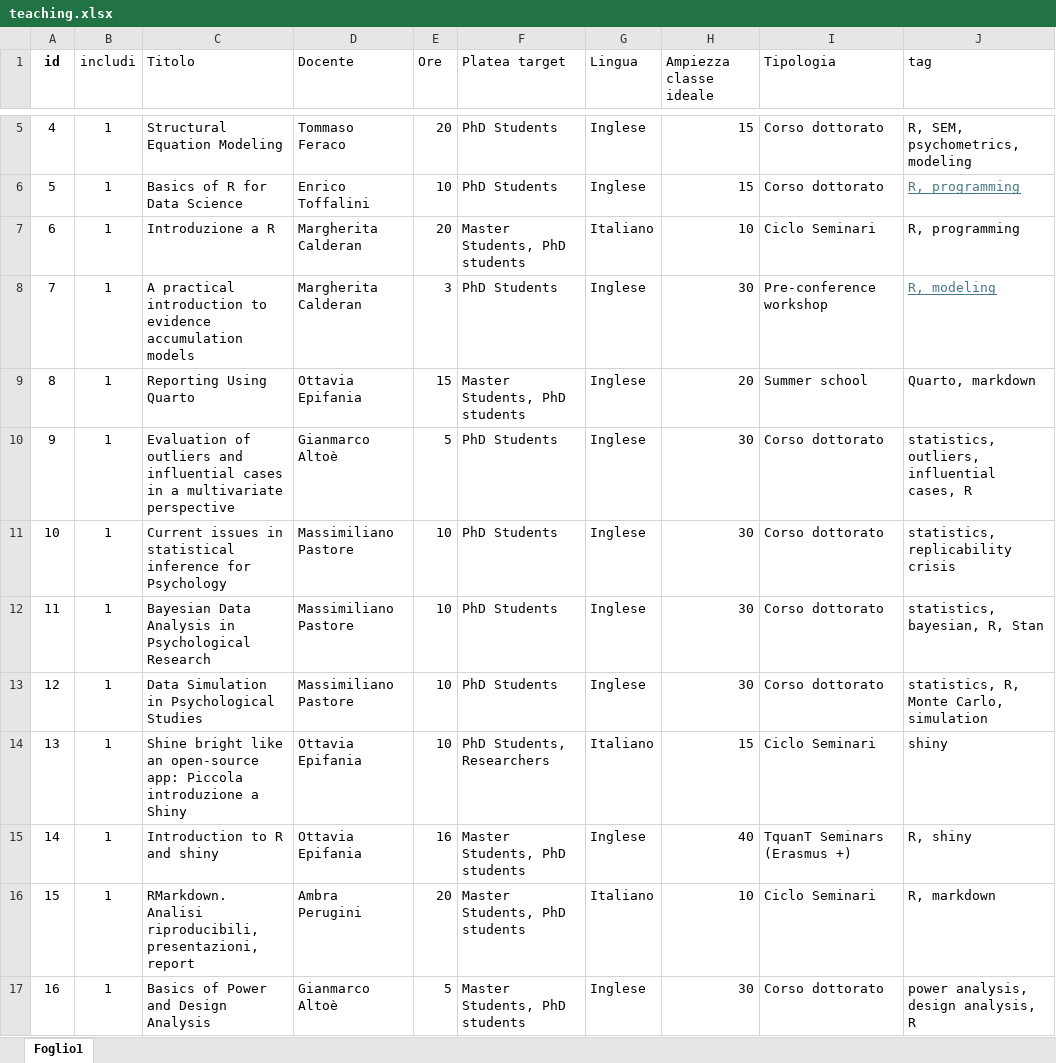
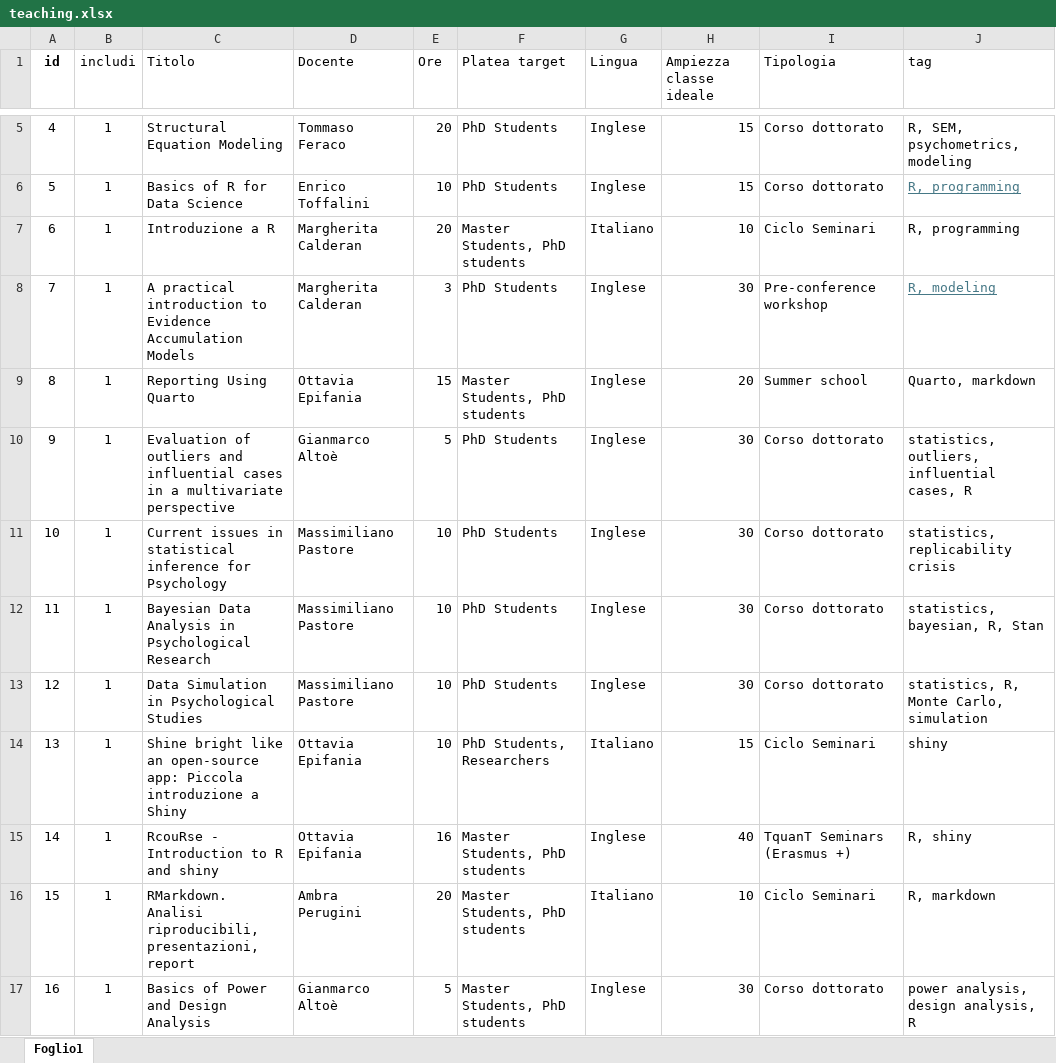
Before and after one commit to psicostat/psicostat-teaching, an Excel workbook: database/teaching.xlsx, sheet Foglio1, drawn as a sheet; only a part is shown, gaps mark what is left out; values as stored, in another font and other column widths than the file's, no borders; charts and pictures not drawn; the diff names each change by its address in the sheet, - before the commit and + after, or states it on an @@ line.

```diff
--- a/database/teaching.xlsx (sheet Foglio1)
+++ b/database/teaching.xlsx (sheet Foglio1)
-C8 (Titolo): …introduction to evidence accumulation models
+C8 (Titolo): …introduction to Evidence Accumulation Models
-C15 (Titolo): Introduction to R and shiny
+C15 (Titolo): RcouRse - Introduction to R and shiny
```
Also changed, not shown: 5 other files.
